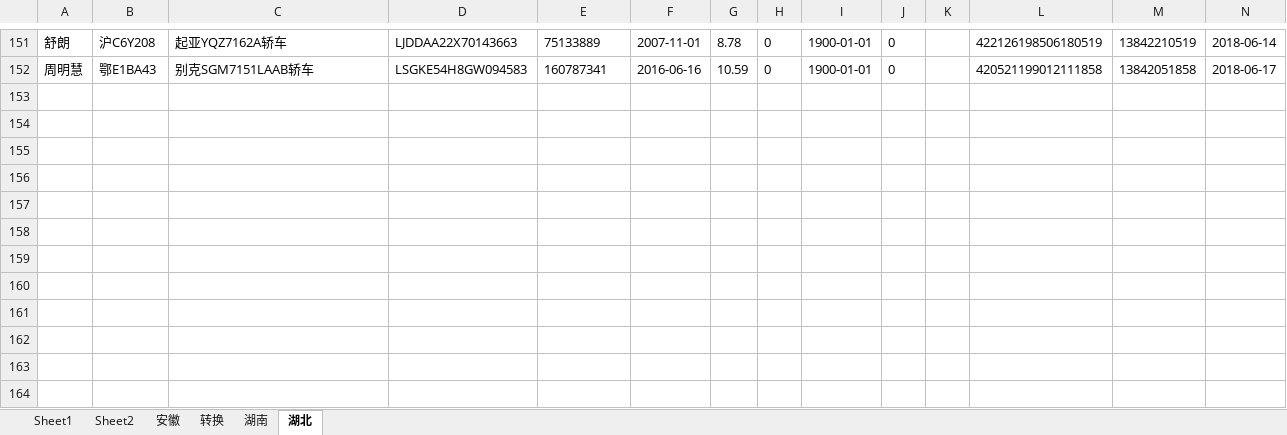
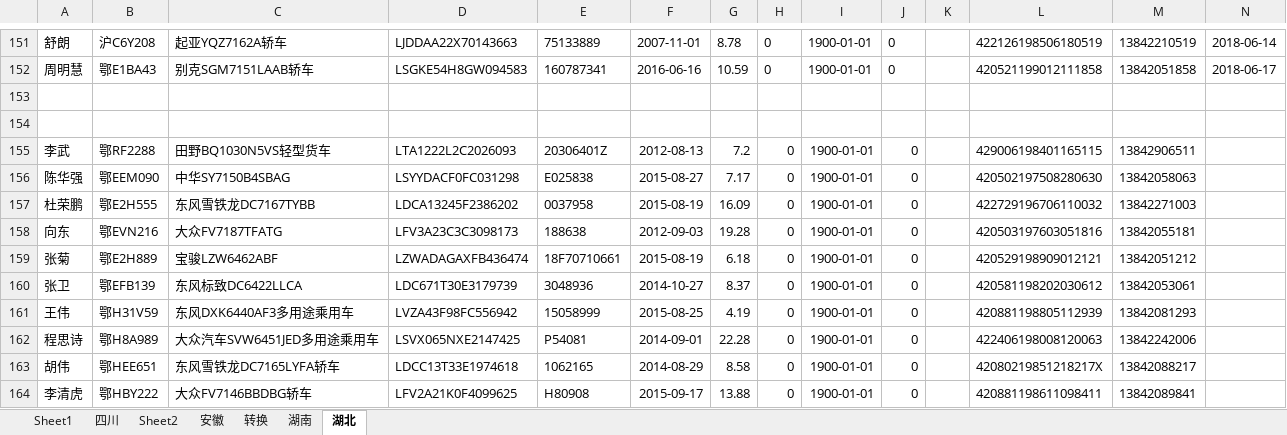
Before and after one commit to jishansahn/jiss_auto_interface, an Excel workbook: test_suites/test_jingji/car_list.xlsx, sheet 湖北, drawn as a sheet; only a part is shown, gaps mark what is left out; values as stored, in another font and other column widths than the file's, no borders; rows hold the shown columns only; the diff names each change by its address in the sheet, - before the commit and + after, or states it on an @@ line.

```diff
--- a/test_suites/test_jingji/car_list.xlsx (sheet 湖北)
+++ b/test_suites/test_jingji/car_list.xlsx (sheet 湖北)
+sheet tab: 四川
+row 153: (empty)
+row 154: (empty)
+row 155: 李武 | 鄂RF2288 | 田野BQ1030N5VS轻型货车 | LTA1222L2C2026093 | 20306401Z | 2012-08-13 | 7.2 | 0 | 1900-01-01 | 0 |  | 429006198401165115 | 13842906511
+row 156: 陈华强 | 鄂EEM090 | 中华SY7150B4SBAG | LSYYDACF0FC031298 | E025838 | 2015-08-27 | 7.17 | 0 | 1900-01-01 | 0 |  | 420502197508280630 | 13842058063
+row 157: 杜荣鹏 | 鄂E2H555 | 东风雪铁龙DC7167TYBB | LDCA13245F2386202 | 0037958 | 2015-08-19 | 16.09 | 0 | 1900-01-01 | 0 |  | 422729196706110032 | 13842271003
+row 158: 向东 | 鄂EVN216 | 大众FV7187TFATG | LFV3A23C3C3098173 | 188638 | 2012-09-03 | 19.28 | 0 | 1900-01-01 | 0 |  | 420503197603051816 | 13842055181
+row 159: 张菊 | 鄂E2H889 | 宝骏LZW6462ABF | LZWADAGAXFB436474 | 18F70710661 | 2015-08-19 | 6.18 | 0 | 1900-01-01 | 0 |  | 420529198909012121 | 13842051212
+row 160: 张卫 | 鄂EFB139 | 东风标致DC6422LLCA | LDC671T30E3179739 | 3048936 | 2014-10-27 | 8.37 | 0 | 1900-01-01 | 0 |  | 420581198202030612 | 13842053061
+row 161: 王伟 | 鄂H31V59 | 东风DXK6440AF3多用途乘用车 | LVZA43F98FC556942 | 15058999 | 2015-08-25 | 4.19 | 0 | 1900-01-01 | 0 |  | 420881198805112939 | 13842081293
+row 162: 程思诗 | 鄂H8A989 | 大众汽车SVW6451JED多用途乘用车 | LSVX065NXE2147425 | P54081 | 2014-09-01 | 22.28 | 0 | 1900-01-01 | 0 |  | 422406198008120063 | 13842242006
+row 163: 胡伟 | 鄂HEE651 | 东风雪铁龙DC7165LYFA轿车 | LDCC13T33E1974618 | 1062165 | 2014-08-29 | 8.58 | 0 | 1900-01-01 | 0 |  | 42080219851218217X | 13842088217
+row 164: 李清虎 | 鄂HBY222 | 大众FV7146BBDBG轿车 | LFV2A21K0F4099625 | H80908 | 2015-09-17 | 13.88 | 0 | 1900-01-01 | 0 |  | 420881198611098411 | 13842089841
```
Also changed, not shown: sheet 转换, sheet Sheet1, formulas that keep their value, test_suites/test_app/car_list.xlsx, 8 other files.
